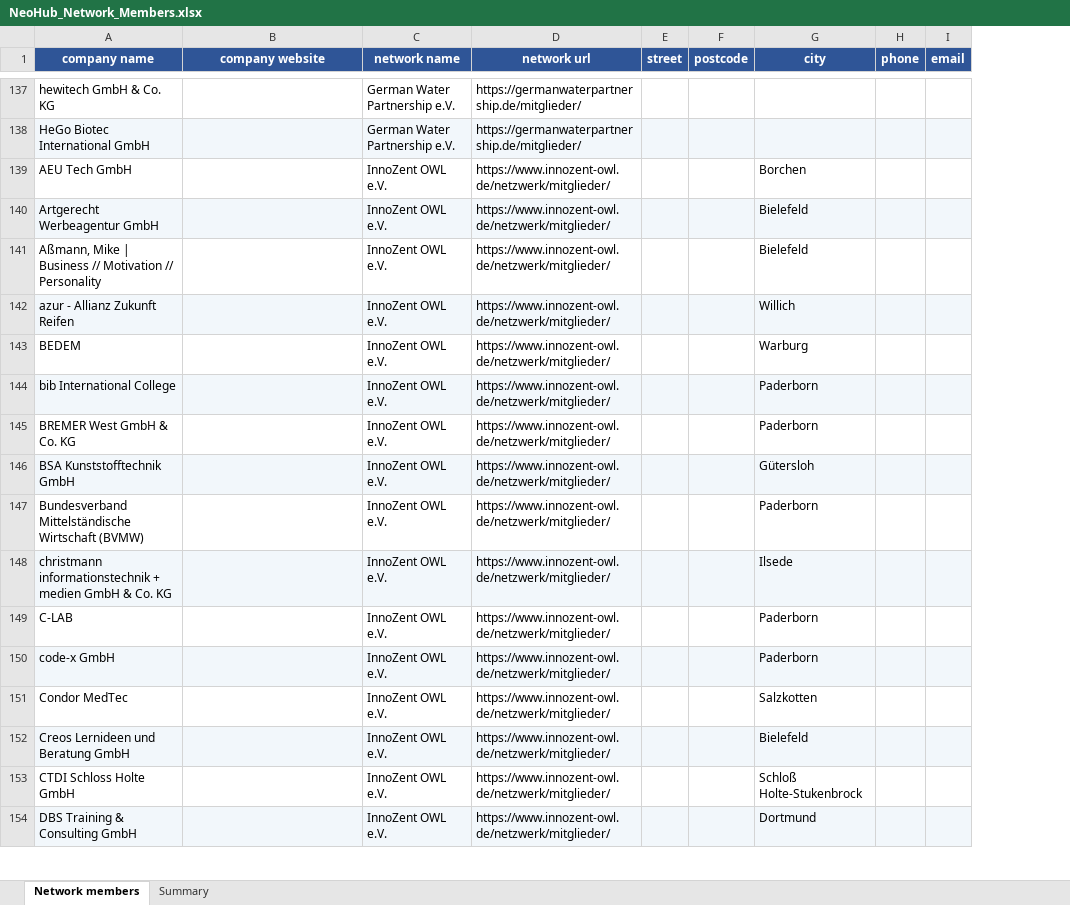
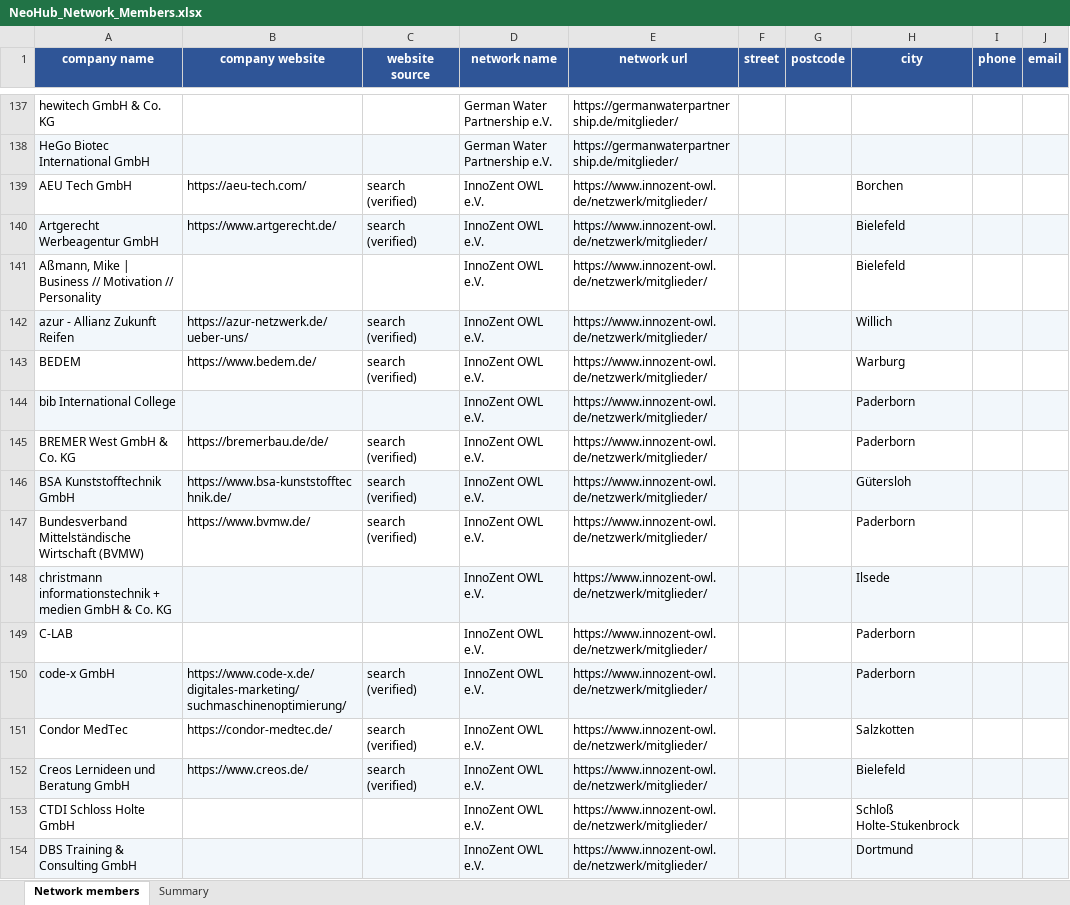
Before and after one commit to giopato02/THESIS_Local_LLM_Testing_For_Web_Scraping, an Excel workbook: results/NeoHub_Network_Members.xlsx, sheet Network members, drawn as a sheet; only a part is shown, gaps mark what is left out; values as stored, in another font and other column widths than the file's, no borders; the diff covers the shown part only; the diff names each change by its address in the sheet, - before the commit and + after, or states it on an @@ line.

```diff
--- a/results/NeoHub_Network_Members.xlsx (sheet Network members)
+++ b/results/NeoHub_Network_Members.xlsx (sheet Network members)
+column C (website source), rows 139-152: search (verified) | search (verified) |  | search (verified) | search (verified) |  | search (verified) | search (verified) | search (verified) |  |  | search (verified) | search (verified) | search (verified)
-B139 (company website): (empty)
+B139 (company website): https://aeu-tech.com/
-B140 (company website): (empty)
+B140 (company website): https://www.artgerecht.de/
-B142 (company website): (empty)
+B142 (company website): https://azur-netzwerk.de/ueber-uns/
-B143 (company website): (empty)
+B143 (company website): https://www.bedem.de/
-B145 (company website): (empty)
+B145 (company website): https://bremerbau.de/de/
-B146 (company website): (empty)
+B146 (company website): https://www.bsa-kunststofftechnik.de/
-B147 (company website): (empty)
+B147 (company website): https://www.bvmw.de/
-B150 (company website): (empty)
+B150 (company website): https://www.code-x.de/digitales-marketing/suchmaschinenoptimierung/
-B151 (company website): (empty)
+B151 (company website): https://condor-medtec.de/
-B152 (company website): (empty)
+B152 (company website): https://www.creos.de/
```
Also changed, not shown: 93 edited cells elsewhere in this sheet, sheet Summary, 1 other file.
